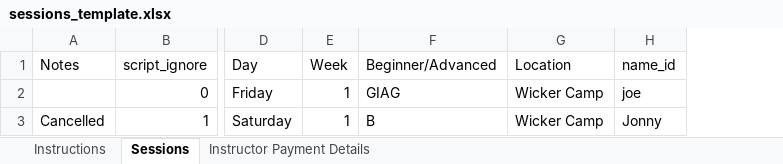
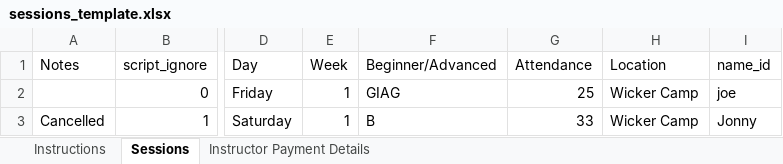
Before and after one commit to hwalton/muay-thai-invoice-generator, an Excel workbook: data/sessions_template.xlsx, sheet Sessions, drawn as a sheet; only a part is shown, gaps mark what is left out; values as stored, in another font and other column widths than the file's, no borders; conditional formats not drawn; the diff names each change by its address in the sheet, - before the commit and + after, or states it on an @@ line.

Commit message:
updated template

```diff
--- a/data/sessions_template.xlsx (sheet Sessions)
+++ b/data/sessions_template.xlsx (sheet Sessions)
+column G (Attendance), rows 2-3: 25 | 33
```
Also changed, not shown: formulas that keep their value.
